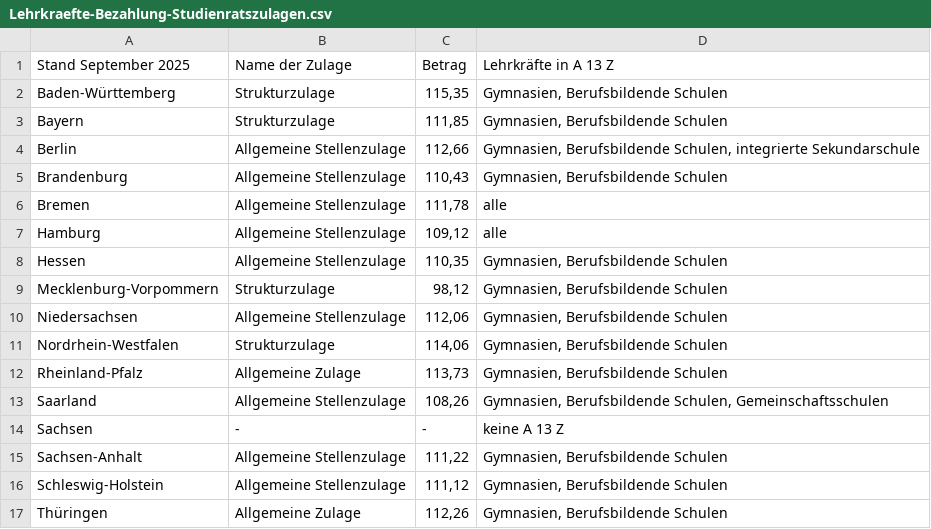
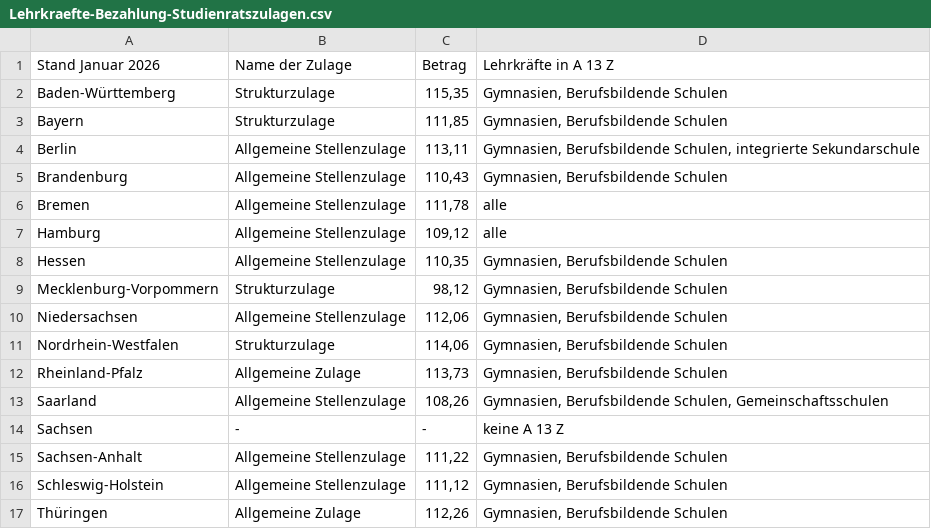
Before and after one commit to GEW-Bund/lehrkraeftebezahlung, a CSV file: Lehrkraefte-Bezahlung-Studienratszulagen.csv, drawn as a sheet.

Commit message:
Update Januar 2026

```diff
--- a/Lehrkraefte-Bezahlung-Studienratszulagen.csv
+++ b/Lehrkraefte-Bezahlung-Studienratszulagen.csv
@@ -1,5 +1,5 @@
-Stand September 2025;Name der Zulage;Betrag;Lehrkräfte in A 13 Z
+Stand Januar 2026;Name der Zulage;Betrag;Lehrkräfte in A 13 Z
 Baden-Württemberg;Strukturzulage;115,35;Gymnasien, Berufsbildende Schulen
 Bayern;Strukturzulage;111,85;Gymnasien, Berufsbildende Schulen
-Berlin;Allgemeine Stellenzulage;112,66;Gymnasien, Berufsbildende Schulen, integrierte Sekundarschule
+Berlin;Allgemeine Stellenzulage;113,11;Gymnasien, Berufsbildende Schulen, integrierte Sekundarschule
 Brandenburg;Allgemeine Stellenzulage;110,43;Gymnasien, Berufsbildende Schulen
```
